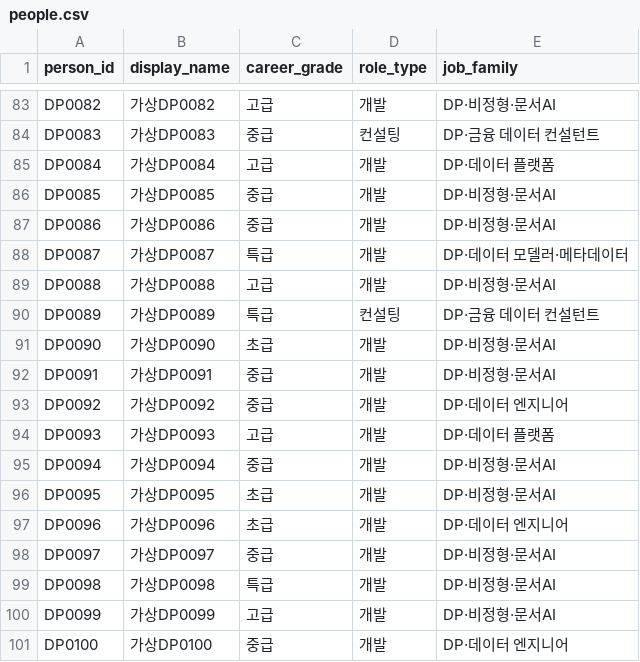
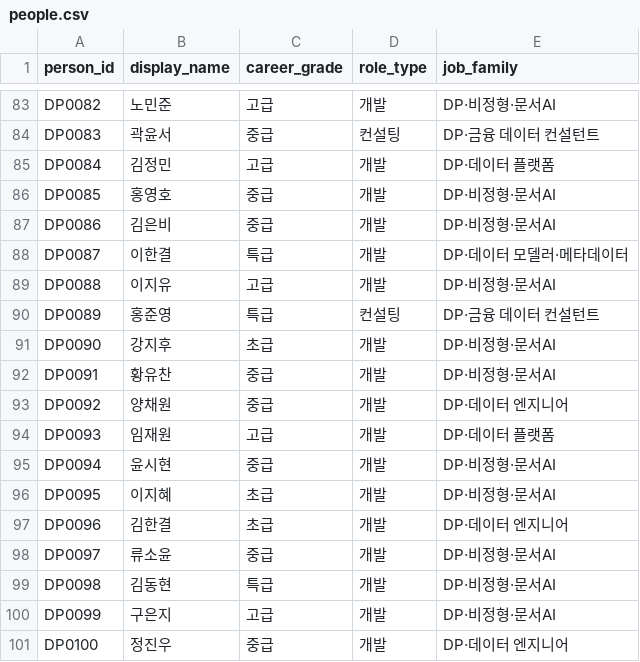
Before and after one commit to SonHeeHeon/teamweaver, a CSV file: demo/org-n100/people.csv, drawn as a sheet; only a part is shown, gaps mark what is left out; the diff covers the shown part only; the diff names each change by its address in the sheet, - before the commit and + after, or states it on an @@ line.

```diff
--- a/demo/org-n100/people.csv
+++ b/demo/org-n100/people.csv
-B83 (display_name): 가상DP0082
+B83 (display_name): 노민준
-B84 (display_name): 가상DP0083
+B84 (display_name): 곽윤서
-B85 (display_name): 가상DP0084
+B85 (display_name): 김정민
-B86 (display_name): 가상DP0085
+B86 (display_name): 홍영호
-B87 (display_name): 가상DP0086
+B87 (display_name): 김은비
-B88 (display_name): 가상DP0087
+B88 (display_name): 이한결
-B89 (display_name): 가상DP0088
+B89 (display_name): 이지유
-B90 (display_name): 가상DP0089
+B90 (display_name): 홍준영
-B91 (display_name): 가상DP0090
+B91 (display_name): 강지후
-B92 (display_name): 가상DP0091
+B92 (display_name): 황유찬
-B93 (display_name): 가상DP0092
+B93 (display_name): 양채원
-B94 (display_name): 가상DP0093
+B94 (display_name): 임재원
-B95 (display_name): 가상DP0094
+B95 (display_name): 윤시현
-B96 (display_name): 가상DP0095
+B96 (display_name): 이지혜
-B97 (display_name): 가상DP0096
+B97 (display_name): 김한결
-B98 (display_name): 가상DP0097
+B98 (display_name): 류소윤
-B99 (display_name): 가상DP0098
+B99 (display_name): 김동현
-B100 (display_name): 가상DP0099
+B100 (display_name): 구은지
-B101 (display_name): 가상DP0100
+B101 (display_name): 정진우
```
Also changed, not shown: 81 edited cells elsewhere in this file, demo/org-n100-operating/people.csv, 14 other files.
